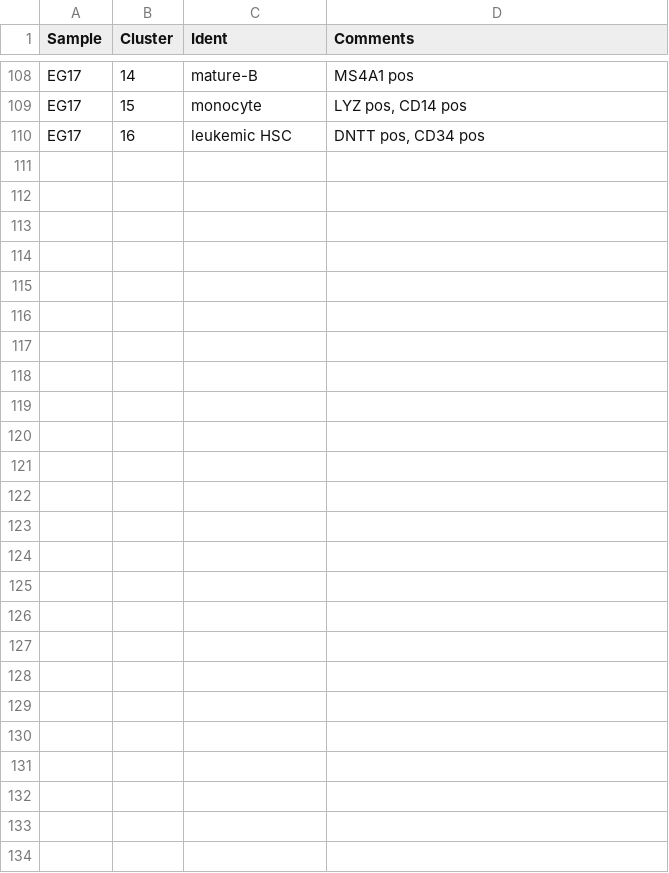
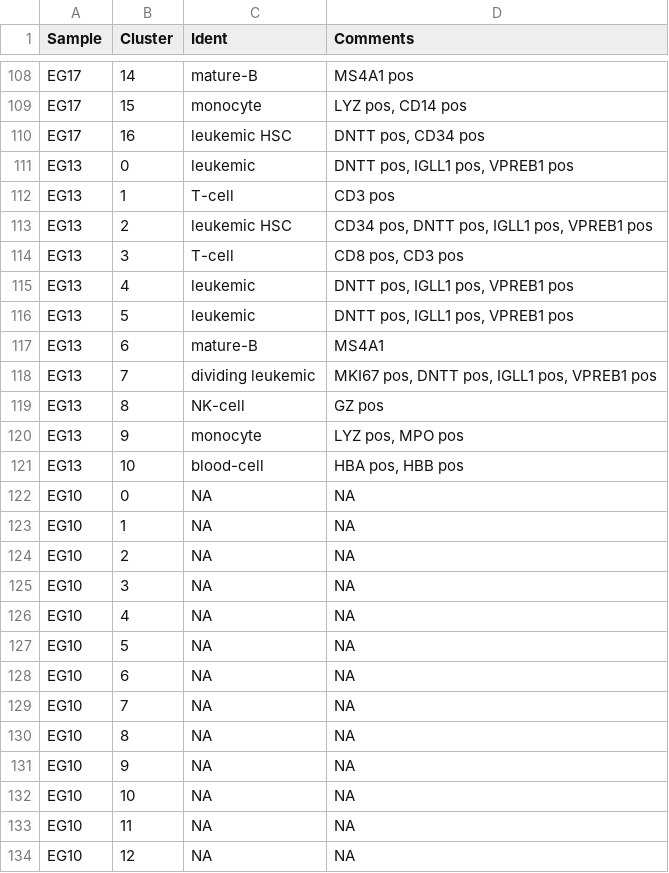
Before and after one commit to citrinehibiscus94/EG_notebooks, a TSV file: EG_notebooks.tsv, drawn as a sheet; only a part is shown, gaps mark what is left out.

Commit message:
Update EG_notebooks.tsv

```diff
--- a/EG_notebooks.tsv
+++ b/EG_notebooks.tsv
@@ -110 +110,25 @@ EG17	15	monocyte	LYZ pos, CD14 pos
 EG17	16	leukemic HSC	DNTT pos, CD34 pos
+EG13	0	leukemic	DNTT pos, IGLL1 pos, VPREB1 pos
+EG13	1	T-cell	CD3 pos
+EG13	2	leukemic HSC	CD34 pos, DNTT pos, IGLL1 pos, VPREB1 pos
+EG13	3	T-cell	CD8 pos, CD3 pos
+EG13	4	leukemic	DNTT pos, IGLL1 pos, VPREB1 pos
+EG13	5	leukemic	DNTT pos, IGLL1 pos, VPREB1 pos
+EG13	6	mature-B	MS4A1
+EG13	7	dividing leukemic	MKI67 pos, DNTT pos, IGLL1 pos, VPREB1 pos
+EG13	8	NK-cell	GZ pos
+EG13	9	monocyte	LYZ pos, MPO pos
+EG13	10	blood-cell	HBA pos, HBB pos
+EG10	0	NA	NA
+EG10	1	NA	NA
+EG10	2	NA	NA
+EG10	3	NA	NA
+EG10	4	NA	NA
+EG10	5	NA	NA
+EG10	6	NA	NA
+EG10	7	NA	NA
+EG10	8	NA	NA
+EG10	9	NA	NA
+EG10	10	NA	NA
+EG10	11	NA	NA
+EG10	12	NA	NA
```
